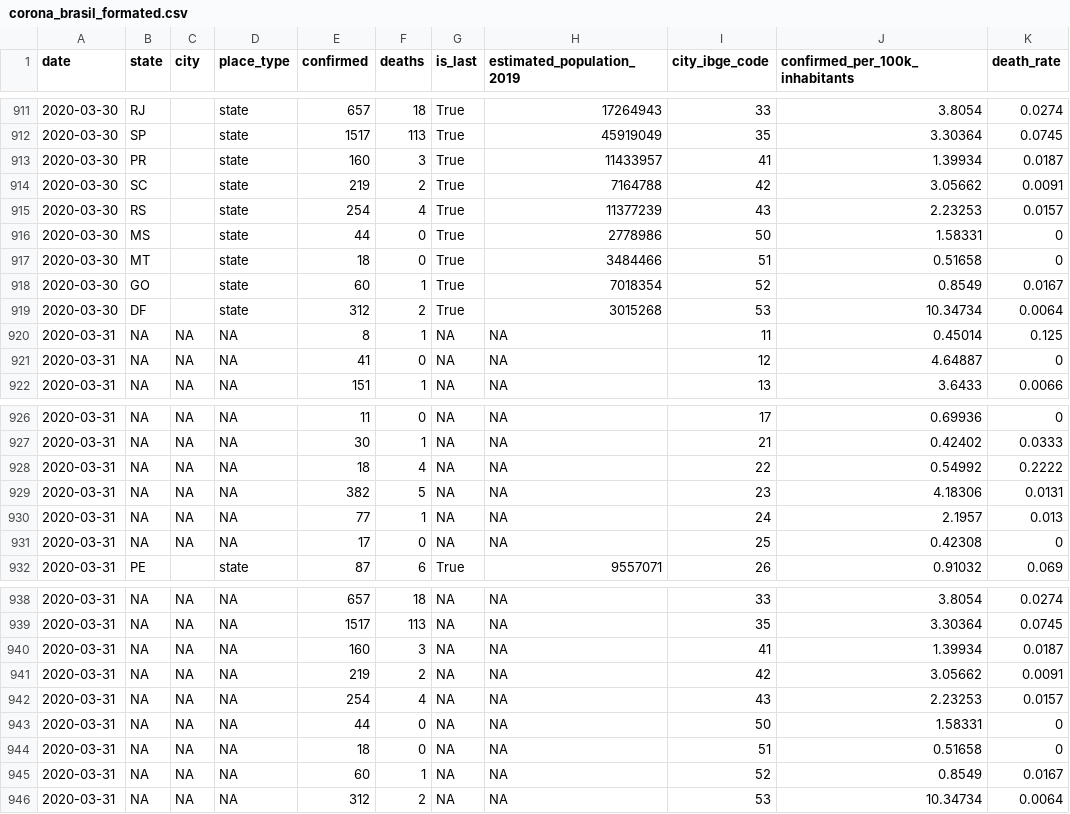
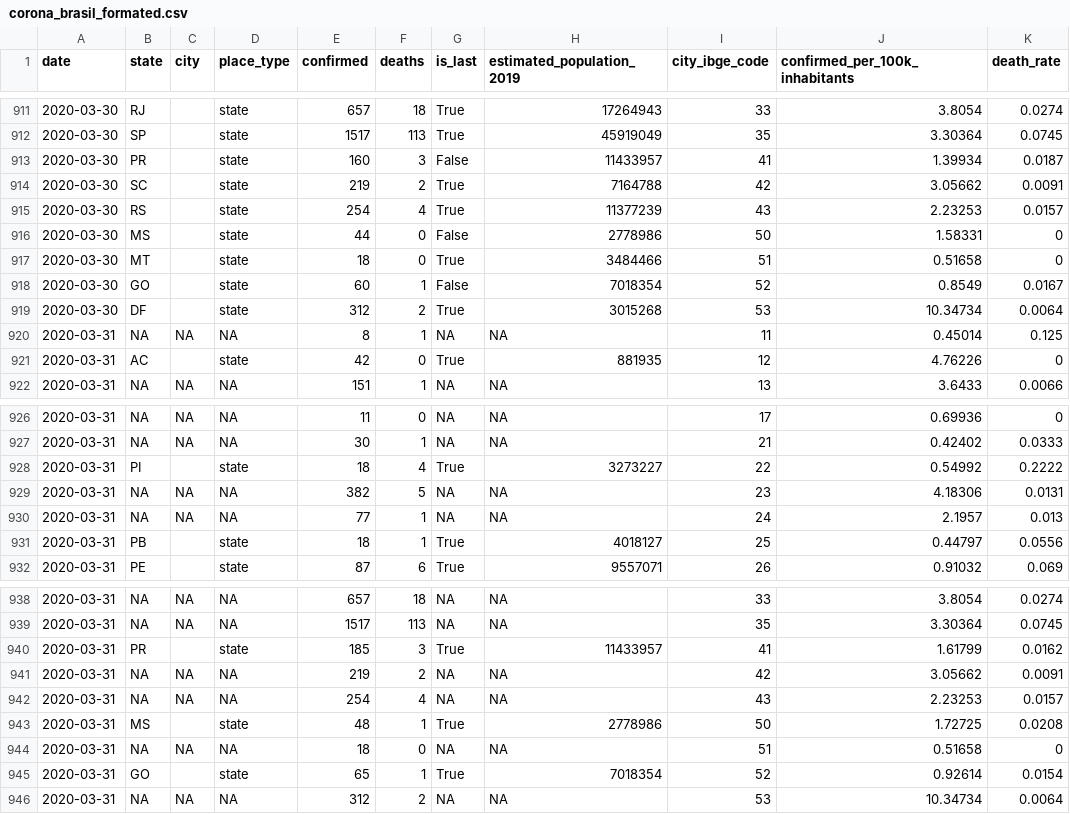
Before and after one commit to liibre/coronabr, a CSV file: docs/reference/output/corona_brasil_formated.csv, drawn as a sheet; only a part is shown, gaps mark what is left out; the diff covers the shown part only.

```diff
--- a/docs/reference/output/corona_brasil_formated.csv
+++ b/docs/reference/output/corona_brasil_formated.csv
@@ -912,11 +912,11 @@
 2020-03-30,"SP","","state",1517,113,"True",45919049,"35",3.30364,0.0745
-2020-03-30,"PR","","state",160,3,"True",11433957,"41",1.39934,0.0187
+2020-03-30,"PR","","state",160,3,"False",11433957,"41",1.39934,0.0187
 2020-03-30,"SC","","state",219,2,"True",7164788,"42",3.05662,0.0091
 2020-03-30,"RS","","state",254,4,"True",11377239,"43",2.23253,0.0157
-2020-03-30,"MS","","state",44,0,"True",2778986,"50",1.58331,0
+2020-03-30,"MS","","state",44,0,"False",2778986,"50",1.58331,0
 2020-03-30,"MT","","state",18,0,"True",3484466,"51",0.51658,0
-2020-03-30,"GO","","state",60,1,"True",7018354,"52",0.8549,0.0167
+2020-03-30,"GO","","state",60,1,"False",7018354,"52",0.8549,0.0167
 2020-03-30,"DF","","state",312,2,"True",3015268,"53",10.34734,0.0064
 2020-03-31,NA,NA,NA,8,1,NA,NA,"11",0.45014,0.125
-2020-03-31,NA,NA,NA,41,0,NA,NA,"12",4.64887,0
+2020-03-31,"AC","","state",42,0,"True",881935,"12",4.76226,0
 2020-03-31,NA,NA,NA,151,1,NA,NA,"13",3.6433,0.0066
@@ -927,6 +927,6 @@
 2020-03-31,NA,NA,NA,30,1,NA,NA,"21",0.42402,0.0333
-2020-03-31,NA,NA,NA,18,4,NA,NA,"22",0.54992,0.2222
+2020-03-31,"PI","","state",18,4,"True",3273227,"22",0.54992,0.2222
 2020-03-31,NA,NA,NA,382,5,NA,NA,"23",4.18306,0.0131
 2020-03-31,NA,NA,NA,77,1,NA,NA,"24",2.1957,0.013
-2020-03-31,NA,NA,NA,17,0,NA,NA,"25",0.42308,0
+2020-03-31,"PB","","state",18,1,"True",4018127,"25",0.44797,0.0556
 2020-03-31,"PE","","state",87,6,"True",9557071,"26",0.91032,0.069
@@ -939,8 +939,8 @@
 2020-03-31,NA,NA,NA,1517,113,NA,NA,"35",3.30364,0.0745
-2020-03-31,NA,NA,NA,160,3,NA,NA,"41",1.39934,0.0187
+2020-03-31,"PR","","state",185,3,"True",11433957,"41",1.61799,0.0162
 2020-03-31,NA,NA,NA,219,2,NA,NA,"42",3.05662,0.0091
 2020-03-31,NA,NA,NA,254,4,NA,NA,"43",2.23253,0.0157
-2020-03-31,NA,NA,NA,44,0,NA,NA,"50",1.58331,0
+2020-03-31,"MS","","state",48,1,"True",2778986,"50",1.72725,0.0208
 2020-03-31,NA,NA,NA,18,0,NA,NA,"51",0.51658,0
-2020-03-31,NA,NA,NA,60,1,NA,NA,"52",0.8549,0.0167
+2020-03-31,"GO","","state",65,1,"True",7018354,"52",0.92614,0.0154
 2020-03-31,NA,NA,NA,312,2,NA,NA,"53",10.34734,0.0064
```
Also changed, not shown: 3 edited cells elsewhere in this file, docs/reference/output/corona_brasil.csv, vignettes/output/corona_brasil.csv, 26 other files.
